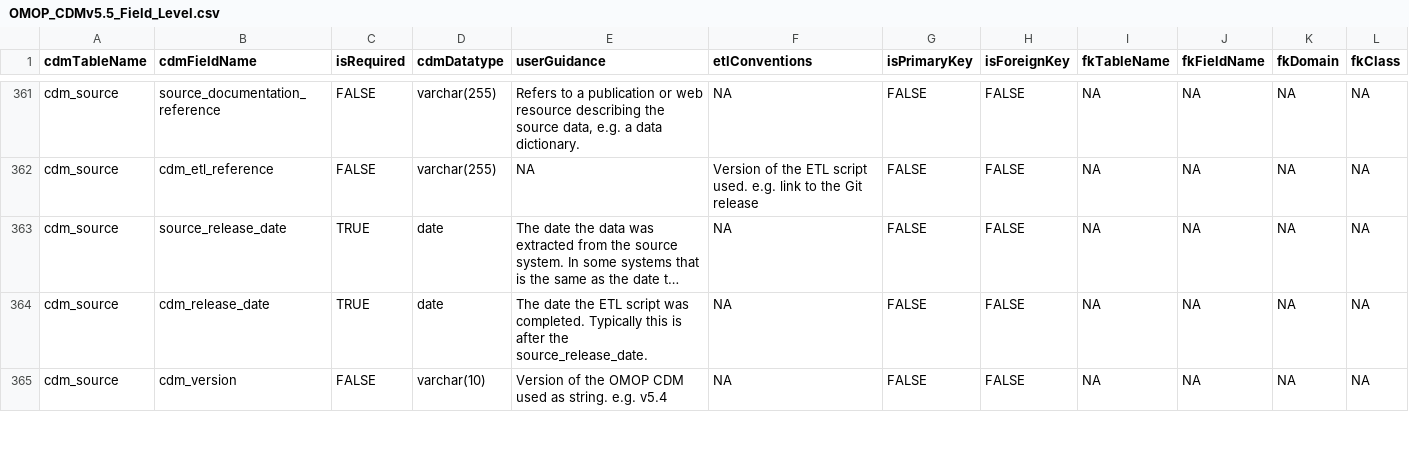
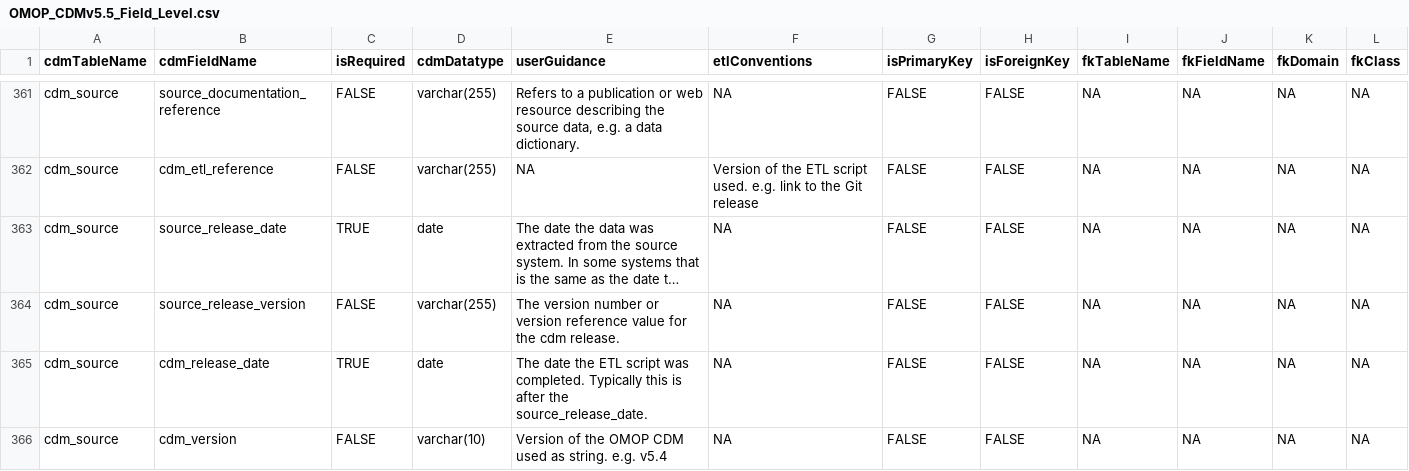
Before and after one commit to OHDSI/CommonDataModel, a CSV file: inst/csv/OMOP_CDMv5.5_Field_Level.csv, drawn as a sheet; only a part is shown, gaps mark what is left out; long unchanged cells end in …; the diff names each change by its address in the sheet, - before the commit and + after, or states it on an @@ line.

Commit message:
adds source_release_version to the cdm_source table
closes #793

```diff
--- a/inst/csv/OMOP_CDMv5.5_Field_Level.csv
+++ b/inst/csv/OMOP_CDMv5.5_Field_Level.csv
+row 364: cdm_source | source_release_version | FALSE | varchar(255) | The version number or version reference value for the cdm release. | NA | FALSE | FALSE | NA | NA | NA | NA
```
